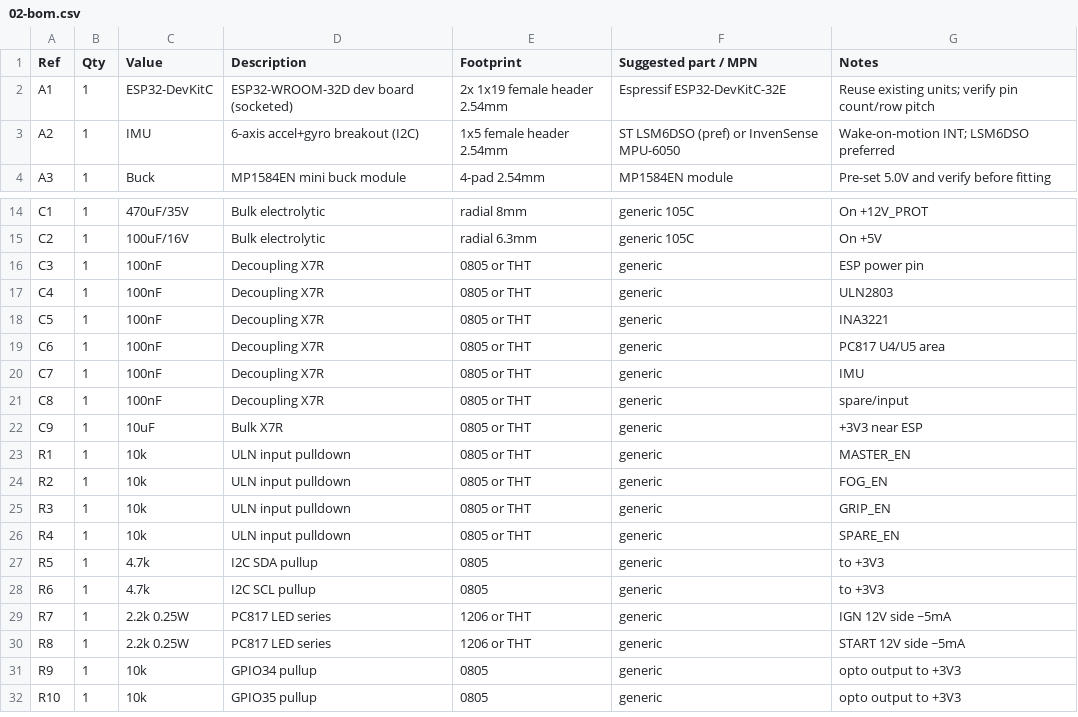
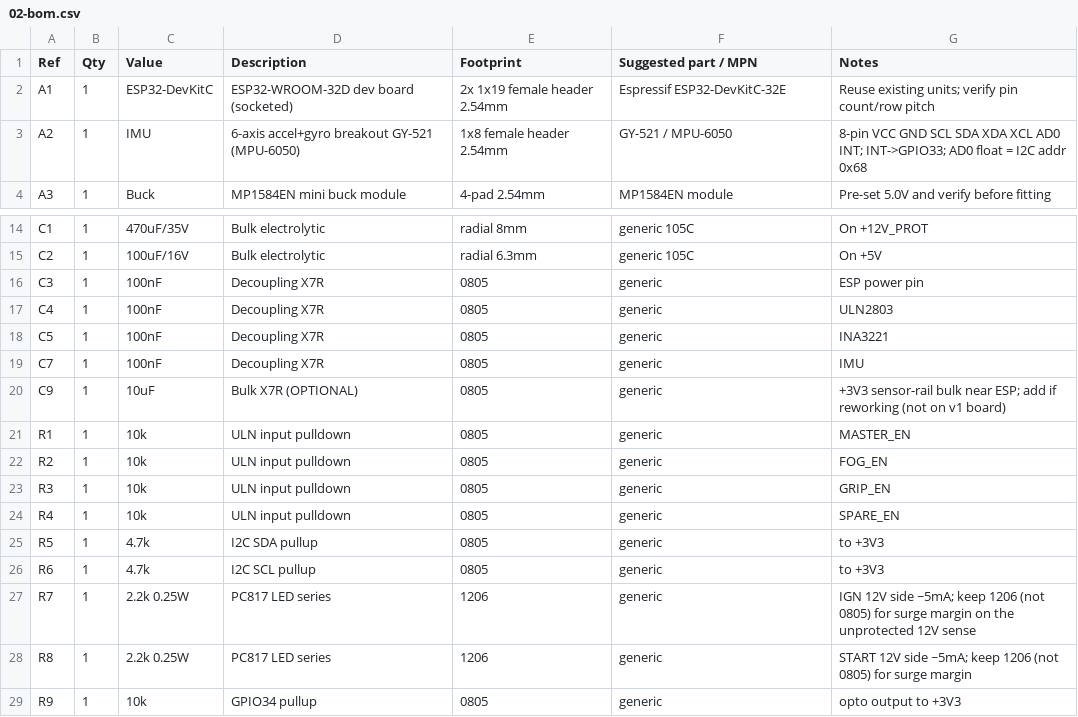
Before and after one commit to Mixajlo/moto-11, a CSV file: hardware/mainboard/02-bom.csv, drawn as a sheet; only a part is shown, gaps mark what is left out; the shorter side is filled out with more unchanged rows; the diff covers the shown part only.

```diff
--- a/hardware/mainboard/02-bom.csv
+++ b/hardware/mainboard/02-bom.csv
@@ -2,3 +2,3 @@ Ref,Qty,Value,Description,Footprint,Suggested part / MPN,Notes
 A1,1,ESP32-DevKitC,ESP32-WROOM-32D dev board (socketed),2x 1x19 female header 2.54mm,Espressif ESP32-DevKitC-32E,Reuse existing units; verify pin count/row pitch
-A2,1,IMU,6-axis accel+gyro breakout (I2C),1x5 female header 2.54mm,ST LSM6DSO (pref) or InvenSense MPU-6050,Wake-on-motion INT; LSM6DSO preferred
+A2,1,IMU,6-axis accel+gyro breakout GY-521 (MPU-6050),1x8 female header 2.54mm,GY-521 / MPU-6050,8-pin VCC GND SCL SDA XDA XCL AD0 INT; INT->GPIO33; AD0 float = I2C addr 0x68
 A3,1,Buck,MP1584EN mini buck module,4-pad 2.54mm,MP1584EN module,Pre-set 5.0V and verify before fitting
@@ -15,17 +15,15 @@ C1,1,470uF/35V,Bulk electrolytic,radial 8mm,generic 105C,On +12V_PROT
 C2,1,100uF/16V,Bulk electrolytic,radial 6.3mm,generic 105C,On +5V
-C3,1,100nF,Decoupling X7R,0805 or THT,generic,ESP power pin
-C4,1,100nF,Decoupling X7R,0805 or THT,generic,ULN2803
-C5,1,100nF,Decoupling X7R,0805 or THT,generic,INA3221
-C6,1,100nF,Decoupling X7R,0805 or THT,generic,PC817 U4/U5 area
-C7,1,100nF,Decoupling X7R,0805 or THT,generic,IMU
-C8,1,100nF,Decoupling X7R,0805 or THT,generic,spare/input
-C9,1,10uF,Bulk X7R,0805 or THT,generic,+3V3 near ESP
-R1,1,10k,ULN input pulldown,0805 or THT,generic,MASTER_EN
-R2,1,10k,ULN input pulldown,0805 or THT,generic,FOG_EN
-R3,1,10k,ULN input pulldown,0805 or THT,generic,GRIP_EN
-R4,1,10k,ULN input pulldown,0805 or THT,generic,SPARE_EN
+C3,1,100nF,Decoupling X7R,0805,generic,ESP power pin
+C4,1,100nF,Decoupling X7R,0805,generic,ULN2803
+C5,1,100nF,Decoupling X7R,0805,generic,INA3221
+C7,1,100nF,Decoupling X7R,0805,generic,IMU
+C9,1,10uF,Bulk X7R (OPTIONAL),0805,generic,+3V3 sensor-rail bulk near ESP; add if reworking (not on v1 board)
+R1,1,10k,ULN input pulldown,0805,generic,MASTER_EN
+R2,1,10k,ULN input pulldown,0805,generic,FOG_EN
+R3,1,10k,ULN input pulldown,0805,generic,GRIP_EN
+R4,1,10k,ULN input pulldown,0805,generic,SPARE_EN
 R5,1,4.7k,I2C SDA pullup,0805,generic,to +3V3
 R6,1,4.7k,I2C SCL pullup,0805,generic,to +3V3
-R7,1,2.2k 0.25W,PC817 LED series,1206 or THT,generic,IGN 12V side ~5mA
-R8,1,2.2k 0.25W,PC817 LED series,1206 or THT,generic,START 12V side ~5mA
+R7,1,2.2k 0.25W,PC817 LED series,1206,generic,IGN 12V side ~5mA; keep 1206 (not 0805) for surge margin on the unprotected 12V sense
+R8,1,2.2k 0.25W,PC817 LED series,1206,generic,START 12V side ~5mA; keep 1206 (not 0805) for surge margin
 R9,1,10k,GPIO34 pullup,0805,generic,opto output to +3V3
```
Also changed, not shown: 16 edited cells elsewhere in this file, 1 other file.
